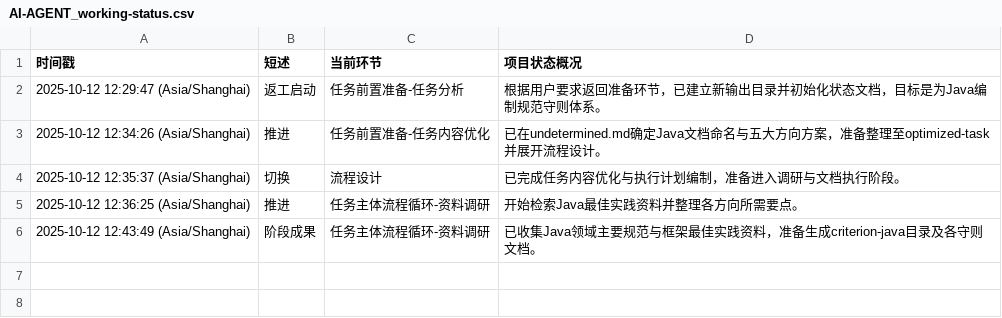
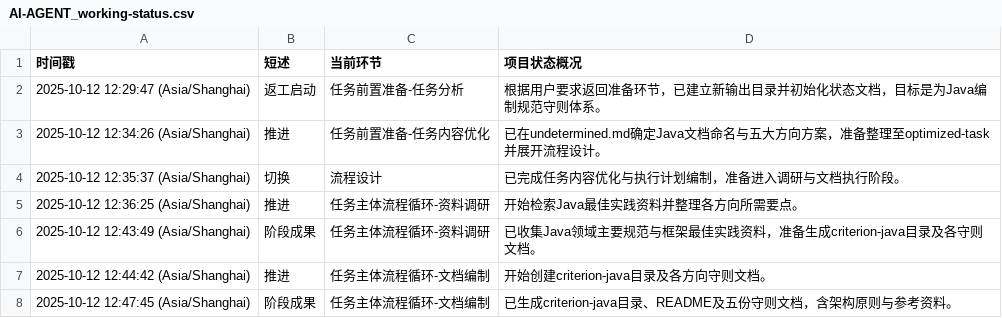
Before and after one commit to Onlykrizz/prompt-for-code, a CSV file: ai-agent-output/2025-10-12T12-28-29_UTC+8_筹备爪哇语言规范守则/AI-AGENT_working-status.csv, drawn as a sheet.

```diff
--- a/ai-agent-output/2025-10-12T12-28-29_UTC+8_筹备爪哇语言规范守则/AI-AGENT_working-status.csv
+++ b/ai-agent-output/2025-10-12T12-28-29_UTC+8_筹备爪哇语言规范守则/AI-AGENT_working-status.csv
@@ -6 +6,3 @@
 2025-10-12 12:43:49 (Asia/Shanghai),阶段成果,任务主体流程循环-资料调研,已收集Java领域主要规范与框架最佳实践资料，准备生成criterion-java目录及各守则文档。
+2025-10-12 12:44:42 (Asia/Shanghai),推进,任务主体流程循环-文档编制,开始创建criterion-java目录及各方向守则文档。
+2025-10-12 12:47:45 (Asia/Shanghai),阶段成果,任务主体流程循环-文档编制,已生成criterion-java目录、README及五份守则文档，含架构原则与参考资料。
```
Also changed, not shown: 6 other files.
